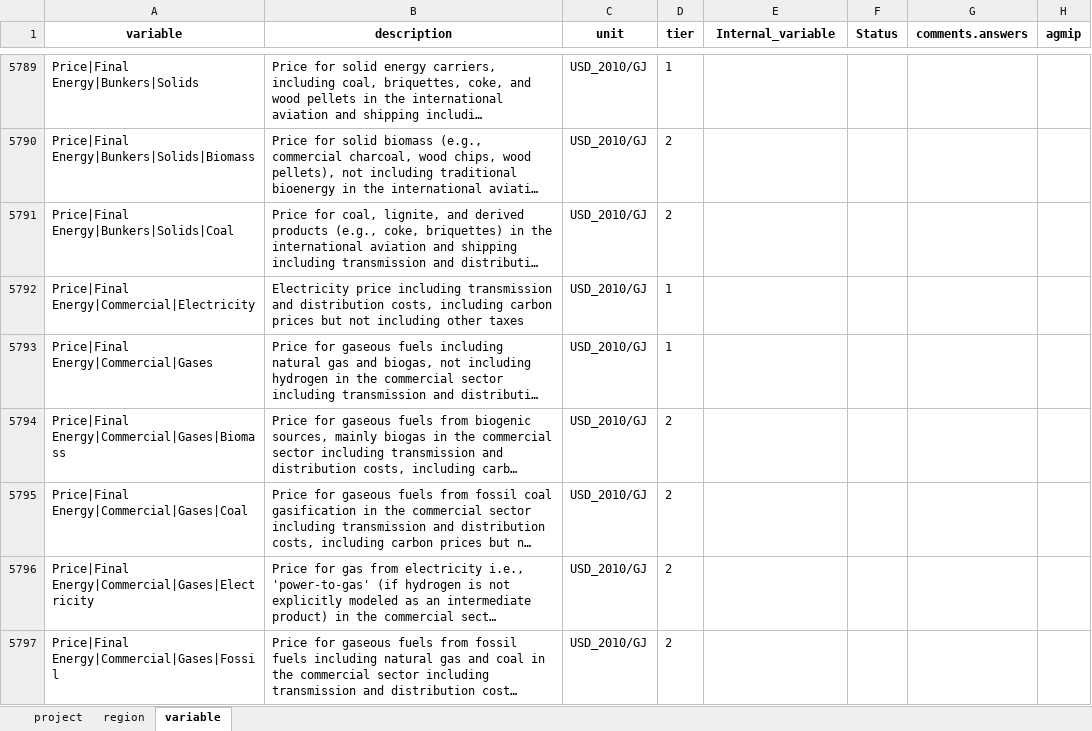
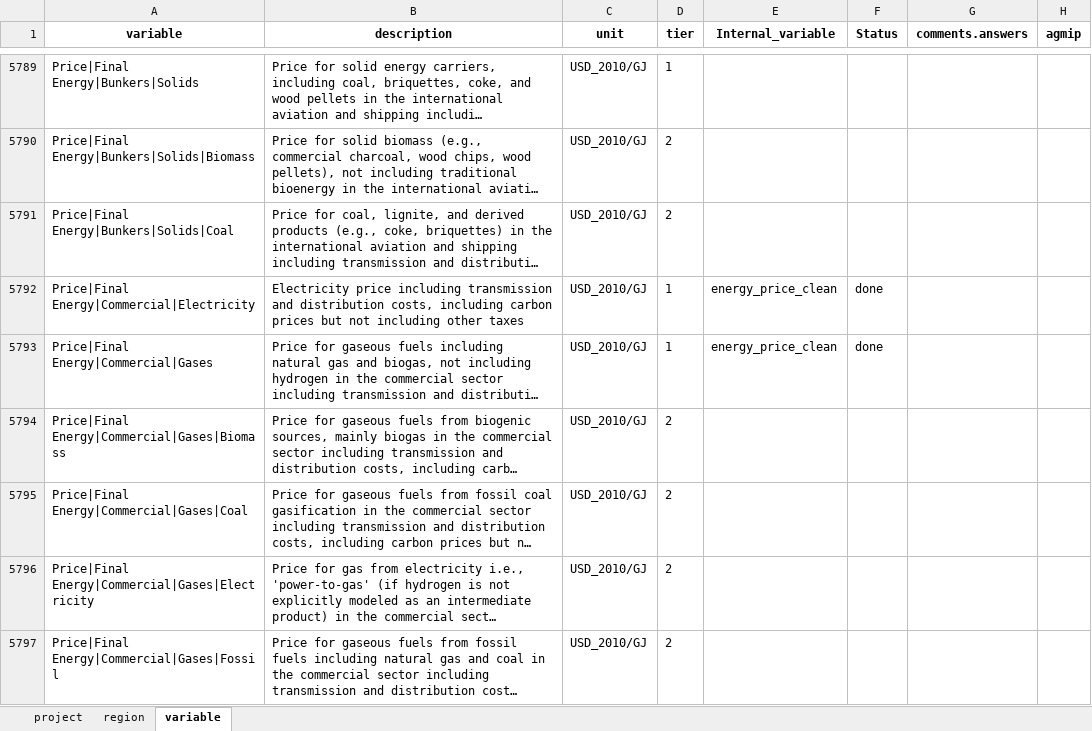
Before and after one commit to GCAM-KAIST/gcamreport-kaist, an Excel workbook: inst/extdata/template/GCAM7.0/common-definitions-template.xlsx, sheet variable, drawn as a sheet; only a part is shown, gaps mark what is left out; long unchanged cells end in …; values as stored, in another font and other column widths than the file's, no borders; the diff covers the shown part only; the diff names each change by its address in the sheet, - before the commit and + after, or states it on an @@ line.

Commit message:
ComDef: add var Energy Prices GCAM7.0, 7.2

```diff
--- a/inst/extdata/template/GCAM7.0/common-definitions-template.xlsx (sheet variable)
+++ b/inst/extdata/template/GCAM7.0/common-definitions-template.xlsx (sheet variable)
-E5792:E5793 (Internal_variable): (empty)
+E5792:E5793 (Internal_variable): energy_price_clean
-F5792:F5793 (Status): (empty)
+F5792:F5793 (Status): done
```
Also changed, not shown: 337 edited cells elsewhere in this sheet, sheet project, inst/extdata/template/GCAM7.2/common-definitions-template.xlsx, 18 other files.
